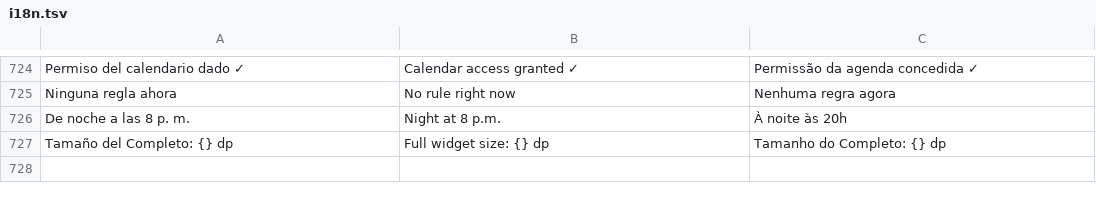
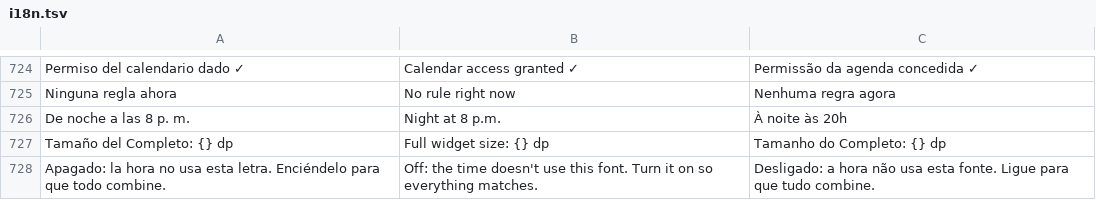
Before and after one commit to hossa2016/redoble, a TSV file: app/src/main/assets/i18n.tsv, drawn as a sheet; only a part is shown, gaps mark what is left out.

```diff
--- a/app/src/main/assets/i18n.tsv
+++ b/app/src/main/assets/i18n.tsv
@@ -727 +727,2 @@ De noche a las 8 p. m.	Night at 8 p.m.	À noite às 20h
 Tamaño del Completo: {} dp	Full widget size: {} dp	Tamanho do Completo: {} dp
+Apagado: la hora no usa esta letra. Enciéndelo para que todo combine.	Off: the time doesn't use this font. Turn it on so everything matches.	Desligado: a hora não usa esta fonte. Ligue para que tudo combine.
```
Also changed, not shown: 6 other files.
